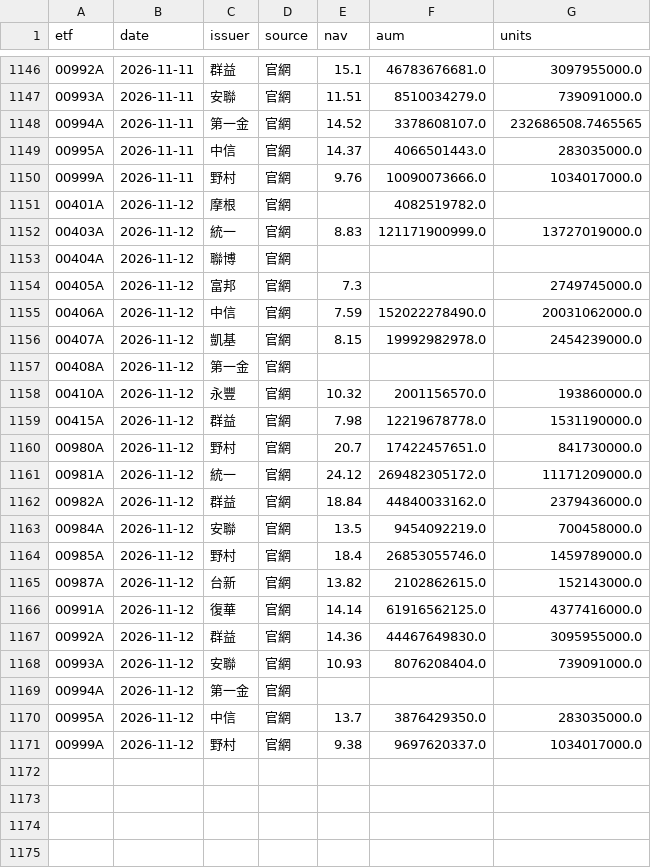
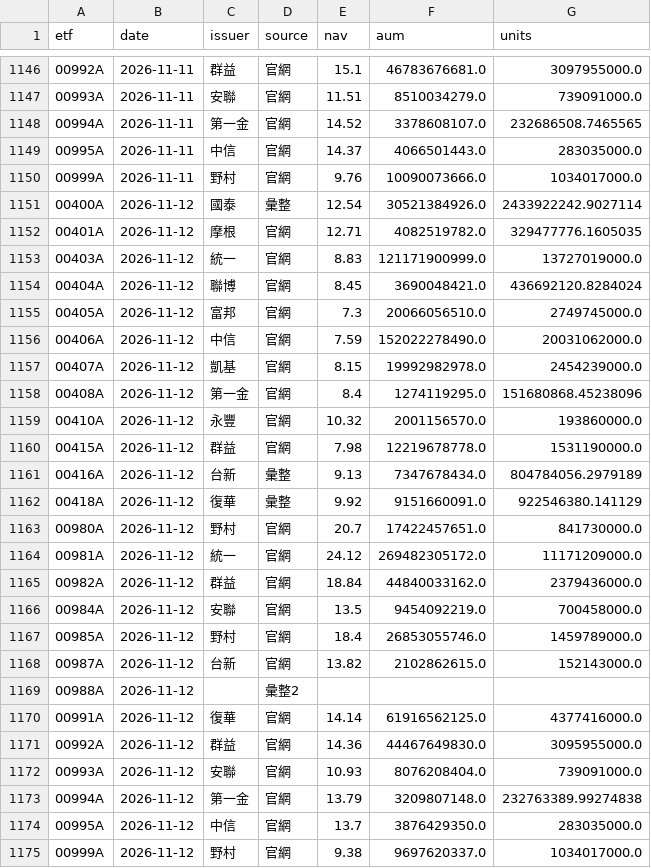
Before and after one commit to gelu27/Stock-lab, a CSV file: data/etf/info.csv, drawn as a sheet; only a part is shown, gaps mark what is left out.

```diff
--- a/data/etf/info.csv
+++ b/data/etf/info.csv
@@ -1150,11 +1150,14 @@ etf,date,issuer,source,nav,aum,units
 00999A,2026-11-11,野村,官網,9.76,10090073666.0,1034017000.0
-00401A,2026-11-12,摩根,官網,,4082519782.0,
+00400A,2026-11-12,國泰,彙整,12.54,30521384926.0,2433922242.9027114
+00401A,2026-11-12,摩根,官網,12.71,4082519782.0,329477776.1605035
 00403A,2026-11-12,統一,官網,8.83,121171900999.0,13727019000.0
-00404A,2026-11-12,聯博,官網,,,
-00405A,2026-11-12,富邦,官網,7.3,,2749745000.0
+00404A,2026-11-12,聯博,官網,8.45,3690048421.0,436692120.8284024
+00405A,2026-11-12,富邦,官網,7.3,20066056510.0,2749745000.0
 00406A,2026-11-12,中信,官網,7.59,152022278490.0,20031062000.0
 00407A,2026-11-12,凱基,官網,8.15,19992982978.0,2454239000.0
-00408A,2026-11-12,第一金,官網,,,
+00408A,2026-11-12,第一金,官網,8.4,1274119295.0,151680868.45238096
 00410A,2026-11-12,永豐,官網,10.32,2001156570.0,193860000.0
 00415A,2026-11-12,群益,官網,7.98,12219678778.0,1531190000.0
+00416A,2026-11-12,台新,彙整,9.13,7347678434.0,804784056.2979189
+00418A,2026-11-12,復華,彙整,9.92,9151660091.0,922546380.141129
 00980A,2026-11-12,野村,官網,20.7,17422457651.0,841730000.0
@@ -1165,2 +1168,3 @@ etf,date,issuer,source,nav,aum,units
 00987A,2026-11-12,台新,官網,13.82,2102862615.0,152143000.0
+00988A,2026-11-12,,彙整2,,,
 00991A,2026-11-12,復華,官網,14.14,61916562125.0,4377416000.0
@@ -1168,3 +1172,3 @@ etf,date,issuer,source,nav,aum,units
 00993A,2026-11-12,安聯,官網,10.93,8076208404.0,739091000.0
-00994A,2026-11-12,第一金,官網,,,
+00994A,2026-11-12,第一金,官網,13.79,3209807148.0,232763389.99274838
 00995A,2026-11-12,中信,官網,13.7,3876429350.0,283035000.0
```
Also changed, not shown: 7 other files.
